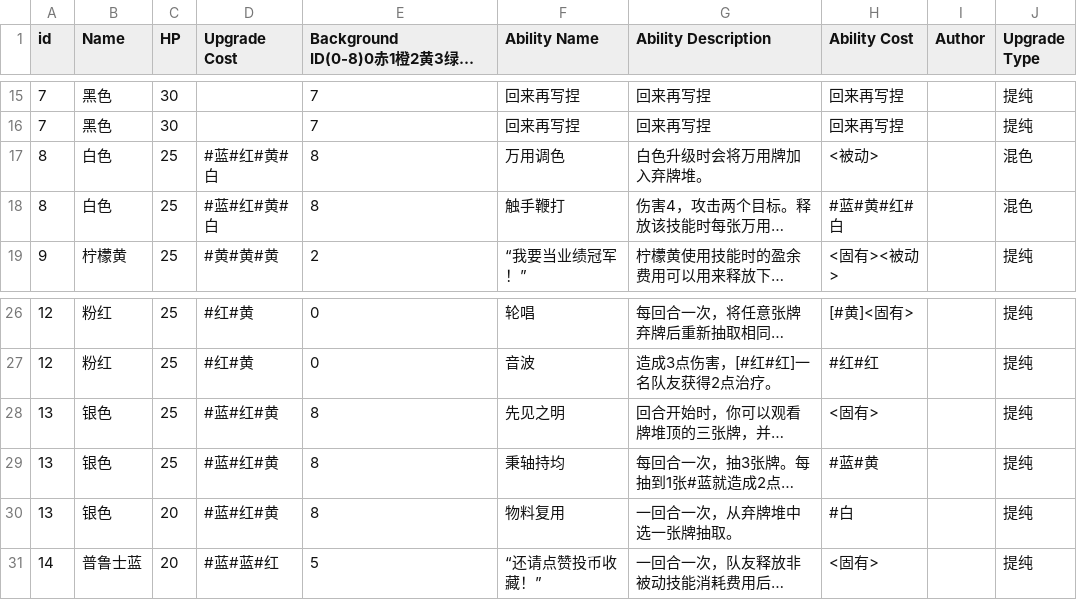
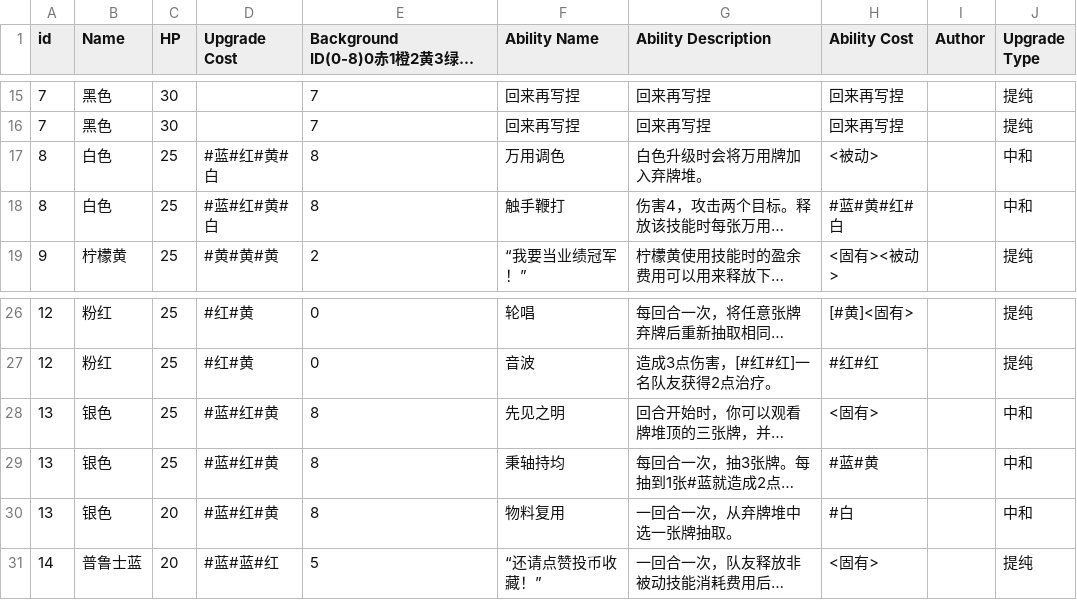
Before and after one commit to PPhive/IvoryCardMaker, a CSV file: Assets/DataForIvoryCardMaker - Sheet1.csv, drawn as a sheet; only a part is shown, gaps mark what is left out; long unchanged cells end in …; the diff names each change by its address in the sheet, - before the commit and + after, or states it on an @@ line.

Commit message:
added neutralize upgrade option

```diff
--- a/Assets/DataForIvoryCardMaker - Sheet1.csv
+++ b/Assets/DataForIvoryCardMaker - Sheet1.csv
-J17:J18 (Upgrade Type): 混色
+J17:J18 (Upgrade Type): 中和
-J28:J30 (Upgrade Type): 提纯
+J28:J30 (Upgrade Type): 中和
```
Also changed, not shown: 1 other file.
